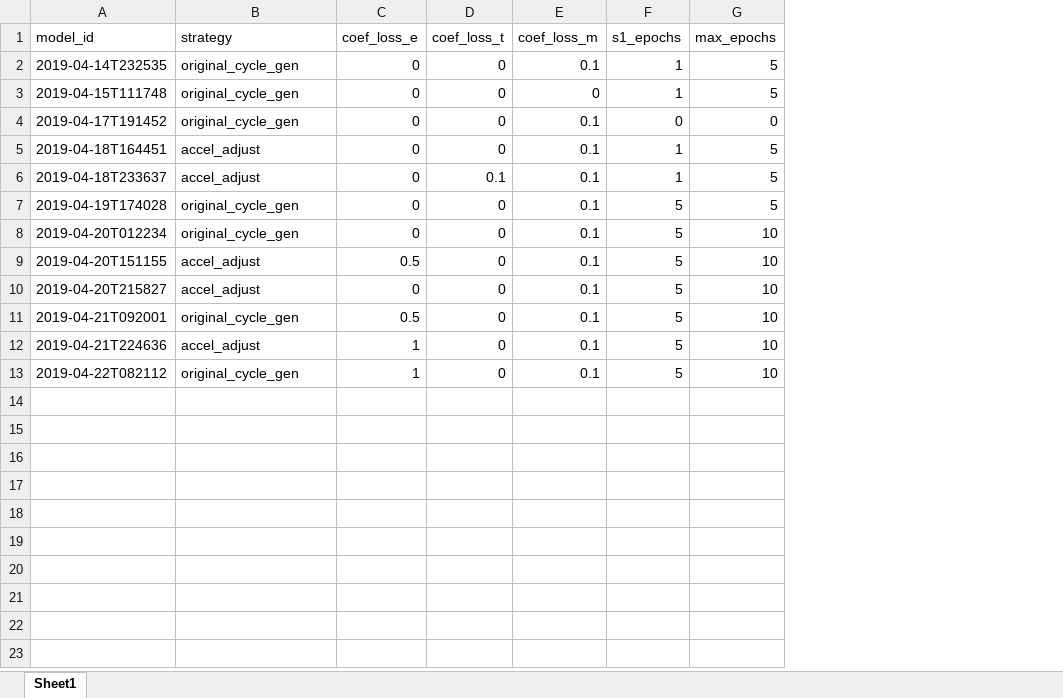
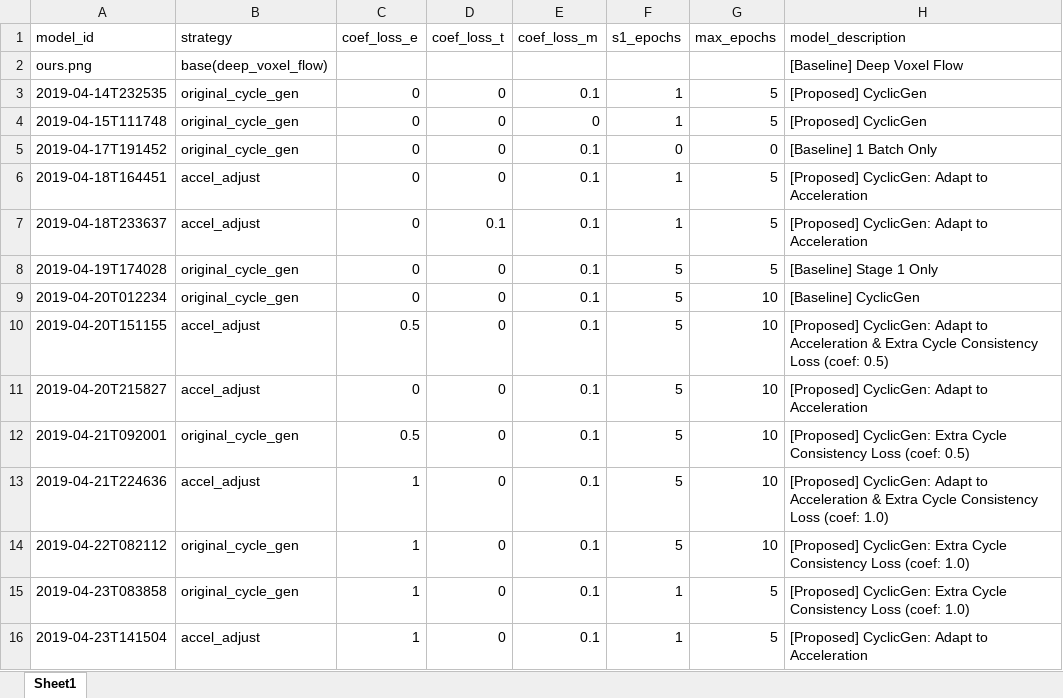
Before and after one commit to Minyus/CyclicGen, an Excel workbook: train_dir/model_param_lookup.xlsx, sheet Sheet1, drawn as a sheet; values as stored, in another font and other column widths than the file's, no borders; addresses are those after the commit; the diff names each change by its address in the sheet, - before the commit and + after, or states it on an @@ line.

Commit message:
evaluation code, CSV and Tableau files

```diff
--- a/train_dir/model_param_lookup.xlsx (sheet Sheet1)
+++ b/train_dir/model_param_lookup.xlsx (sheet Sheet1)
+column H (model_description), rows 3-14: [Proposed] CyclicGen | [Proposed] CyclicGen | [Baseline] 1 Batch Only | [Proposed] CyclicGen: Adapt to Acceleration | [Proposed] CyclicGen: Adapt to Acceleration | [Baseline] Stage 1 Only | [Baseline] CyclicGen | [Proposed] CyclicGen: Adapt to Acceleration & Extra Cycle Consistency Loss (coef: 0.5) | [Proposed] CyclicGen: Adapt to Acceleration | [Proposed] CyclicGen: Extra Cycle Consistency Loss (coef: 0.5) | [Proposed] CyclicGen: Adapt to Acceleration & Extra Cycle Consistency Loss (coef: 1.0) | [Proposed] CyclicGen: Extra Cycle Consistency Loss (coef: 1.0)
+row 2: ours.png | base(deep_voxel_flow) |  |  |  |  |  | [Baseline] Deep Voxel Flow
+row 15: 2019-04-23T083858 | original_cycle_gen | 1 | 0 | 0.1 | 1 | 5 | [Proposed] CyclicGen: Extra Cycle Consistency Loss (coef: 1.0)
+row 16: 2019-04-23T141504 | accel_adjust | 1 | 0 | 0.1 | 1 | 5 | [Proposed] CyclicGen: Adapt to Acceleration
```
Also changed, not shown: 8 other files.
